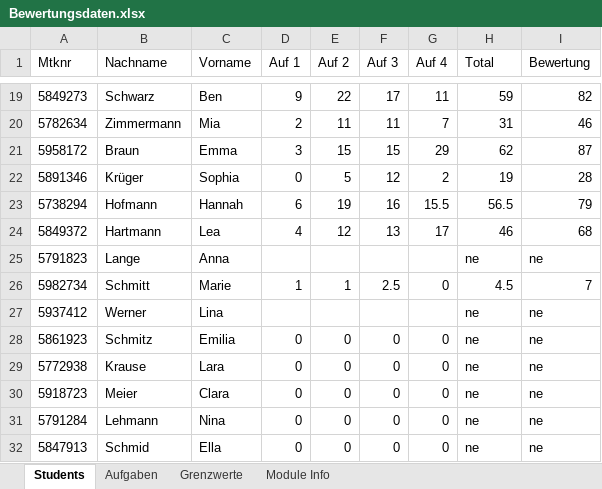
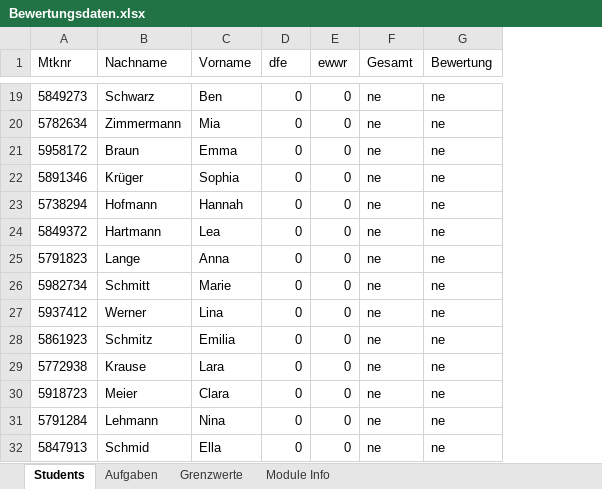
Before and after one commit to Tcheumen/klausurbewertung, an Excel workbook: backend/exports/Bewertungsdaten.xlsx, sheet Students, drawn as a sheet; only a part is shown, gaps mark what is left out; values as stored, in another font and other column widths than the file's, no borders; removed rows and columns are numbered as before the commit, all else as after; the diff covers the shown part only; the diff names each change by its address in the sheet, - before the commit and + after, or states it on an @@ line.

```diff
--- a/backend/exports/Bewertungsdaten.xlsx (sheet Students)
+++ b/backend/exports/Bewertungsdaten.xlsx (sheet Students)
-column F (Auf 3), rows 19-32: 17 | 11 | 15 | 12 | 16 | 13 |  | 2.5 |  | 0 | 0 | 0 | 0 | 0
-column G (Auf 4), rows 19-32: 11 | 7 | 29 | 2 | 15.5 | 17 |  | 0 |  | 0 | 0 | 0 | 0 | 0
-D1: Auf 1
+D1: dfe
-E1: Auf 2
+E1: ewwr
-F1: Total
+F1: Gesamt
-D19 (dfe): 9
+D19 (dfe): 0
-E19 (ewwr): 22
+E19 (ewwr): 0
-F19 (Gesamt): 59
+F19 (Gesamt): ne
-G19 (Bewertung): 82
+G19 (Bewertung): ne
-D20 (dfe): 2
+D20 (dfe): 0
-E20 (ewwr): 11
+E20 (ewwr): 0
-F20 (Gesamt): 31
+F20 (Gesamt): ne
-G20 (Bewertung): 46
+G20 (Bewertung): ne
-D21 (dfe): 3
+D21 (dfe): 0
-E21 (ewwr): 15
+E21 (ewwr): 0
-F21 (Gesamt): 62
+F21 (Gesamt): ne
-G21 (Bewertung): 87
+G21 (Bewertung): ne
-E22 (ewwr): 5
+E22 (ewwr): 0
-F22 (Gesamt): 19
+F22 (Gesamt): ne
-G22 (Bewertung): 28
+G22 (Bewertung): ne
-D23 (dfe): 6
+D23 (dfe): 0
-E23 (ewwr): 19
+E23 (ewwr): 0
-F23 (Gesamt): 56.5
+F23 (Gesamt): ne
-G23 (Bewertung): 79
+G23 (Bewertung): ne
-D24 (dfe): 4
+D24 (dfe): 0
-E24 (ewwr): 12
+E24 (ewwr): 0
-F24 (Gesamt): 46
+F24 (Gesamt): ne
-G24 (Bewertung): 68
+G24 (Bewertung): ne
-D25 (dfe): (empty)
+D25 (dfe): 0
-E25 (ewwr): (empty)
+E25 (ewwr): 0
-D26 (dfe): 1
+D26 (dfe): 0
-E26 (ewwr): 1
+E26 (ewwr): 0
-F26 (Gesamt): 4.5
+F26 (Gesamt): ne
-G26 (Bewertung): 7
+G26 (Bewertung): ne
-D27 (dfe): (empty)
+D27 (dfe): 0
-E27 (ewwr): (empty)
+E27 (ewwr): 0
```
Also changed, not shown: 62 edited cells elsewhere in this sheet, sheet Aufgaben, sheet Module Info, 53 other files.
